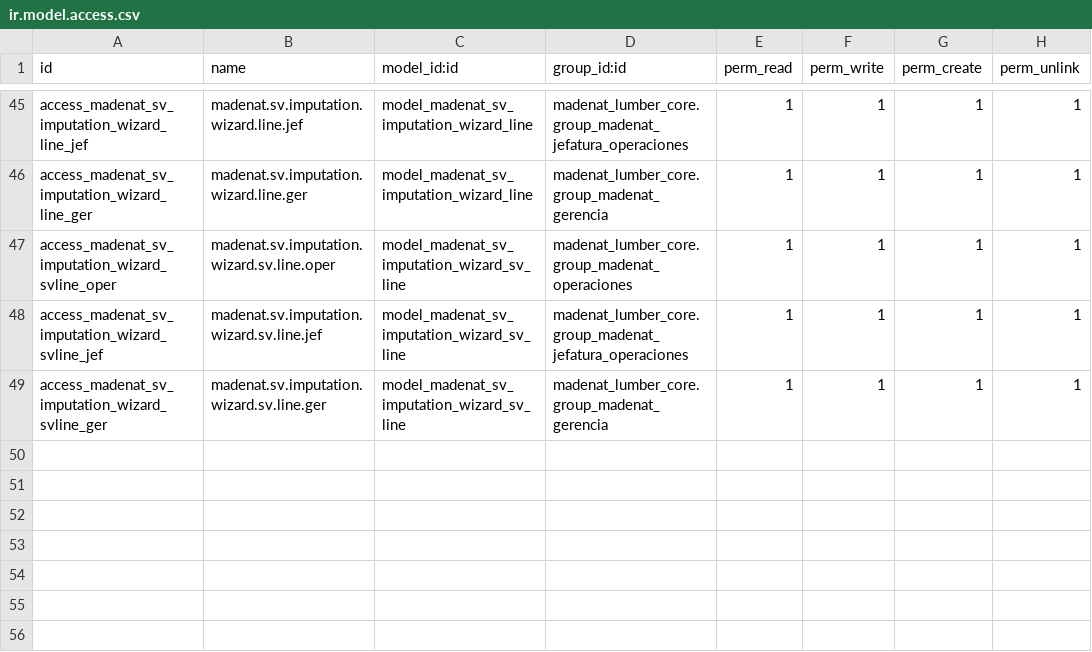
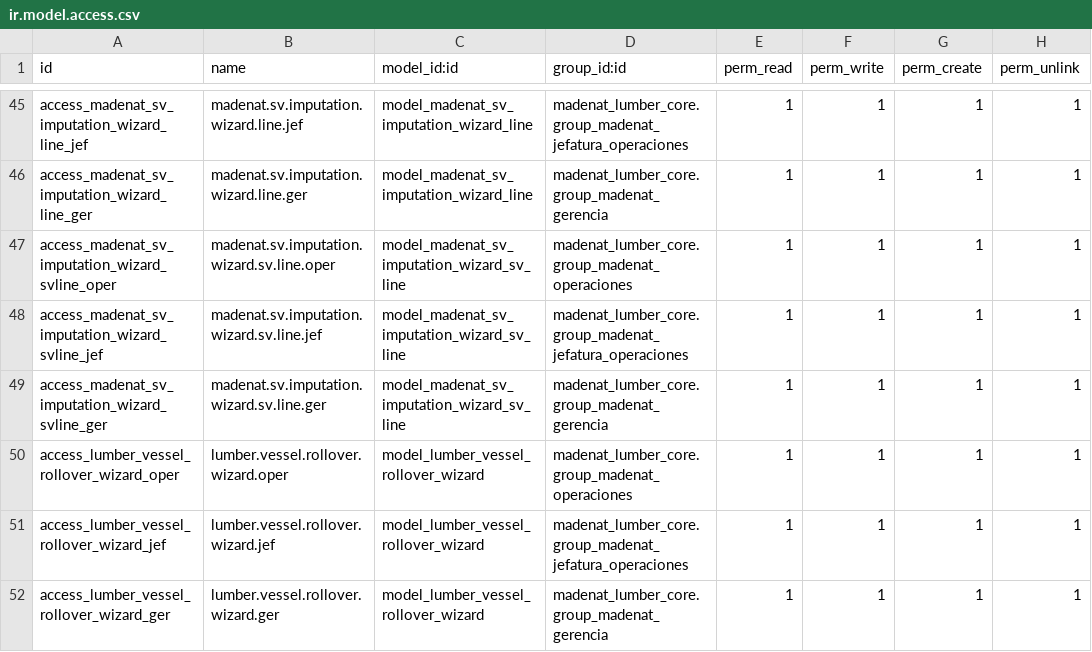
Before and after one commit to viruco/madenat-modules, a CSV file: madenat_lumber_logistics/security/ir.model.access.csv, drawn as a sheet; only a part is shown, gaps mark what is left out; the diff names each change by its address in the sheet, - before the commit and + after, or states it on an @@ line.

Commit message:
feat(logistics): centraliza rolleo en embarque
AD-92:
- limita el rolleo a un embarque explícito;
- deriva origen de motonave/viaje desde el embarque;
- elimina reasignación masiva desde motonave;
- agrega acceso desde embarque y consulta por motonave;
- conserva auditoría, guards y trazabilidad documental no bloqueante;
- agrega cobertura automatizada y documentación canónica.

```diff
--- a/madenat_lumber_logistics/security/ir.model.access.csv
+++ b/madenat_lumber_logistics/security/ir.model.access.csv
+row 50: access_lumber_vessel_rollover_wizard_oper | lumber.vessel.rollover.wizard.oper | model_lumber_vessel_rollover_wizard | madenat_lumber_core.group_madenat_operaciones | 1 | 1 | 1 | 1
+row 51: access_lumber_vessel_rollover_wizard_jef | lumber.vessel.rollover.wizard.jef | model_lumber_vessel_rollover_wizard | madenat_lumber_core.group_madenat_jefatura_operaciones | 1 | 1 | 1 | 1
+row 52: access_lumber_vessel_rollover_wizard_ger | lumber.vessel.rollover.wizard.ger | model_lumber_vessel_rollover_wizard | madenat_lumber_core.group_madenat_gerencia | 1 | 1 | 1 | 1
```
Also changed, not shown: 14 other files.
